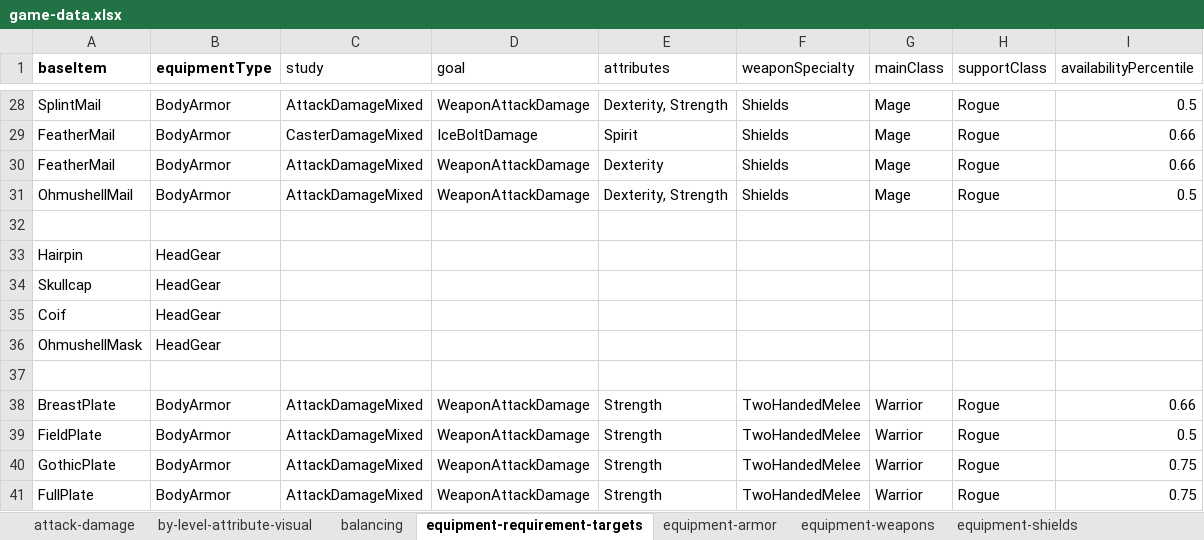
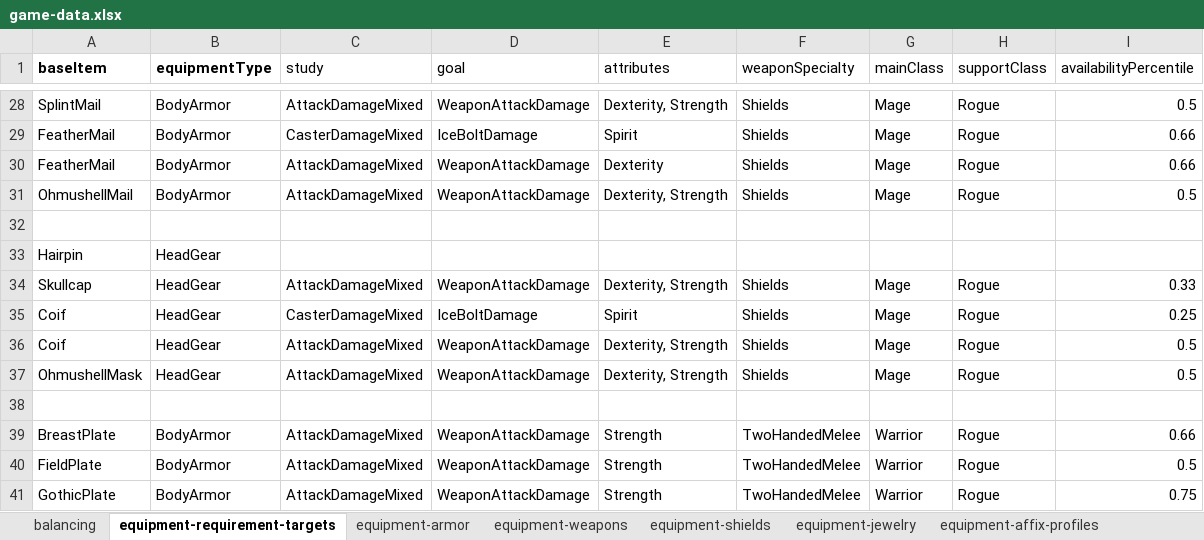
Before and after one commit to SnowdenWintermute/speed-dungeon, an Excel workbook: packages/balance-tools/game-data.xlsx, sheet equipment-requirement-targets, drawn as a sheet; only a part is shown, gaps mark what is left out; the shorter side is filled out with more unchanged rows; values as stored, in another font and other column widths than the file's, no borders; removed rows and columns are numbered as before the commit, all else as after; the diff covers the shown part only; the diff names each change by its address in the sheet, - before the commit and + after, or states it on an @@ line.

Commit message:
continuous sample of requirement generation attributes in room based on availability percentile in rooms instead of clamped per room

```diff
--- a/packages/balance-tools/game-data.xlsx (sheet equipment-requirement-targets)
+++ b/packages/balance-tools/game-data.xlsx (sheet equipment-requirement-targets)
-sheet tab: attack-damage
-sheet tab: by-level-attribute-visual
-row 34: Skullcap | HeadGear
-row 35: Coif | HeadGear
-row 36: OhmushellMask | HeadGear
+row 34: Skullcap | HeadGear | AttackDamageMixed | WeaponAttackDamage | Dexterity, Strength | Shields | Mage | Rogue | 0.33
+row 35: Coif | HeadGear | CasterDamageMixed | IceBoltDamage | Spirit | Shields | Mage | Rogue | 0.25
+row 36: Coif | HeadGear | AttackDamageMixed | WeaponAttackDamage | Dexterity, Strength | Shields | Mage | Rogue | 0.5
+row 37: OhmushellMask | HeadGear | AttackDamageMixed | WeaponAttackDamage | Dexterity, Strength | Shields | Mage | Rogue | 0.5
```
Also changed, not shown: 50 added rows elsewhere in this sheet, sheet balancing, sheet equipment-armor, 38 other files.
